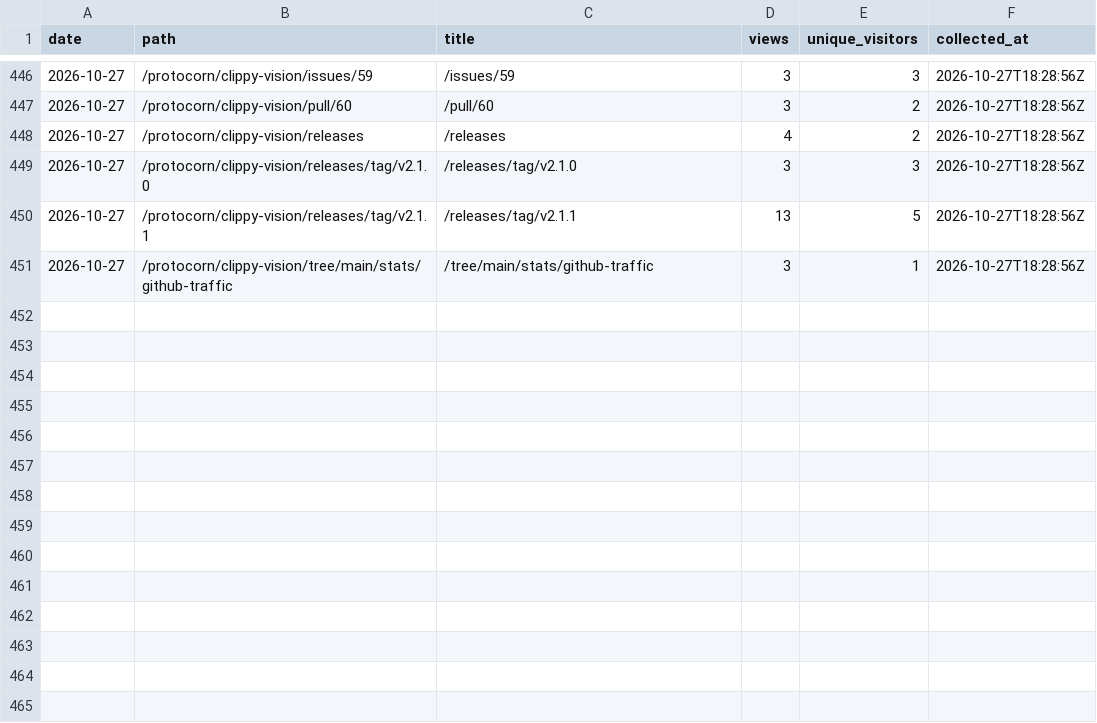
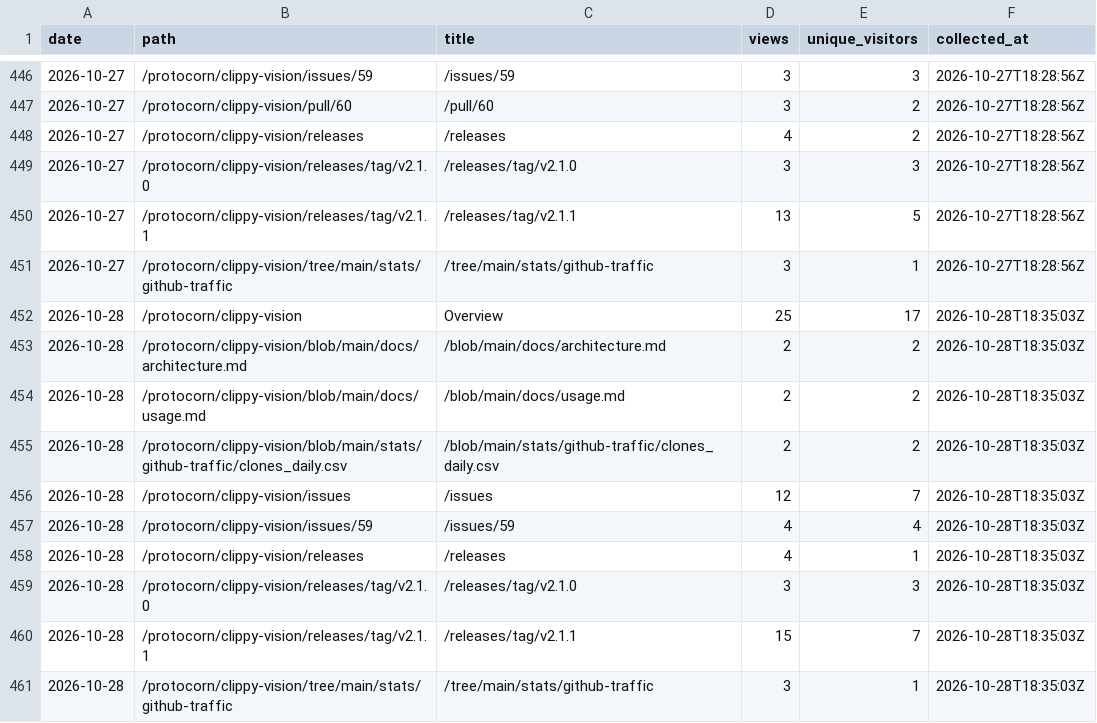
Before and after one commit to protocorn/clippy-vision, a CSV file: stats/github-traffic/popular_paths.csv, drawn as a sheet; only a part is shown, gaps mark what is left out; the diff names each change by its address in the sheet, - before the commit and + after, or states it on an @@ line.

```diff
--- a/stats/github-traffic/popular_paths.csv
+++ b/stats/github-traffic/popular_paths.csv
+row 452: 2026-10-28 | /protocorn/clippy-vision | Overview | 25 | 17 | 2026-10-28T18:35:03Z
+row 453: 2026-10-28 | /protocorn/clippy-vision/blob/main/docs/architecture.md | /blob/main/docs/architecture.md | 2 | 2 | 2026-10-28T18:35:03Z
+row 454: 2026-10-28 | /protocorn/clippy-vision/blob/main/docs/usage.md | /blob/main/docs/usage.md | 2 | 2 | 2026-10-28T18:35:03Z
+row 455: 2026-10-28 | /protocorn/clippy-vision/blob/main/stats/github-traffic/clones_daily.csv | /blob/main/stats/github-traffic/clones_daily.csv | 2 | 2 | 2026-10-28T18:35:03Z
+row 456: 2026-10-28 | /protocorn/clippy-vision/issues | /issues | 12 | 7 | 2026-10-28T18:35:03Z
+row 457: 2026-10-28 | /protocorn/clippy-vision/issues/59 | /issues/59 | 4 | 4 | 2026-10-28T18:35:03Z
+row 458: 2026-10-28 | /protocorn/clippy-vision/releases | /releases | 4 | 1 | 2026-10-28T18:35:03Z
+row 459: 2026-10-28 | /protocorn/clippy-vision/releases/tag/v2.1.0 | /releases/tag/v2.1.0 | 3 | 3 | 2026-10-28T18:35:03Z
+row 460: 2026-10-28 | /protocorn/clippy-vision/releases/tag/v2.1.1 | /releases/tag/v2.1.1 | 15 | 7 | 2026-10-28T18:35:03Z
+row 461: 2026-10-28 | /protocorn/clippy-vision/tree/main/stats/github-traffic | /tree/main/stats/github-traffic | 3 | 1 | 2026-10-28T18:35:03Z
```
Also changed, not shown: stats/github-traffic/clones_daily.csv, stats/github-traffic/referrers.csv, 3 other files.
